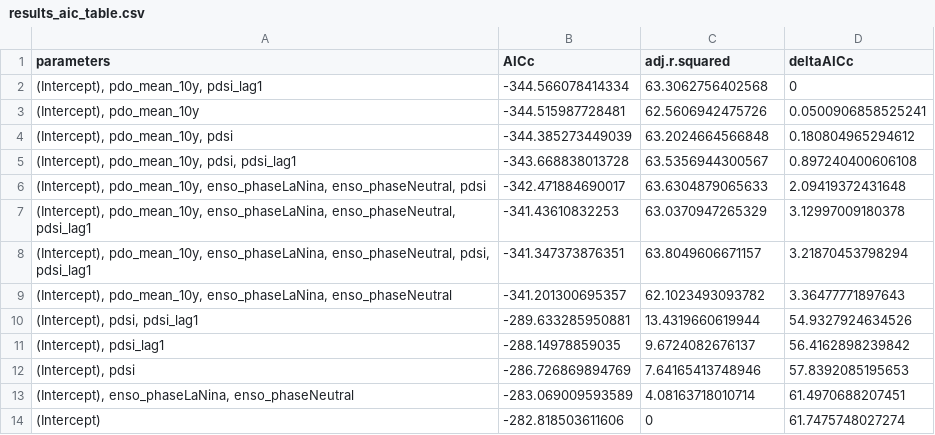
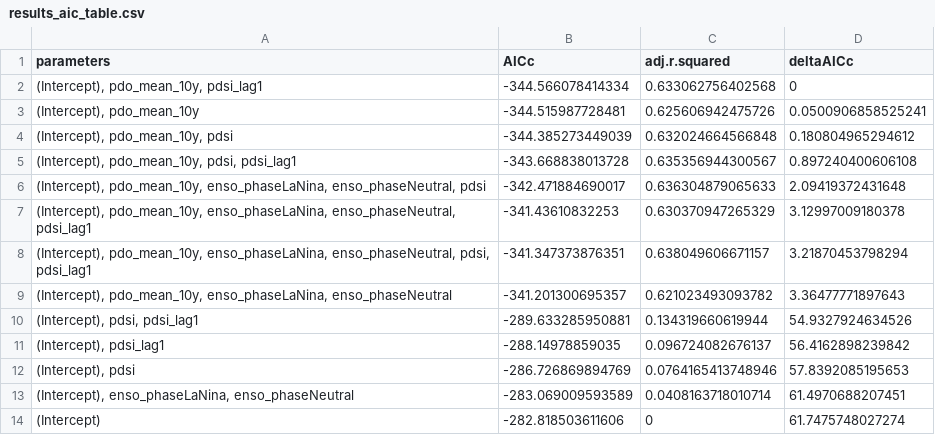
Before and after one commit to emchristensen/JRN_grass_climate_correlation, a CSV file: results_aic_table.csv, drawn as a sheet.

Commit message:
remove converting adj.r.squared to percent

```diff
--- a/results_aic_table.csv
+++ b/results_aic_table.csv
@@ -1,14 +1,14 @@
 "parameters","AICc","adj.r.squared","deltaAICc"
-"(Intercept), pdo_mean_10y, pdsi_lag1",-344.566078414334,63.3062756402568,0
-"(Intercept), pdo_mean_10y",-344.515987728481,62.5606942475726,0.0500906858525241
-"(Intercept), pdo_mean_10y, pdsi",-344.385273449039,63.2024664566848,0.180804965294612
-"(Intercept), pdo_mean_10y, pdsi, pdsi_lag1",-343.668838013728,63.5356944300567,0.897240400606108
-"(Intercept), pdo_mean_10y, enso_phaseLaNina, enso_phaseNeutral, pdsi",-342.471884690017,63.6304879065633,2.09419372431648
-"(Intercept), pdo_mean_10y, enso_phaseLaNina, enso_phaseNeutral, pdsi_lag1",-341.43610832253,63.0370947265329,3.12997009180378
-"(Intercept), pdo_mean_10y, enso_phaseLaNina, enso_phaseNeutral, pdsi, pdsi_lag1",-341.347373876351,63.8049606671157,3.21870453798294
-"(Intercept), pdo_mean_10y, enso_phaseLaNina, enso_phaseNeutral",-341.201300695357,62.1023493093782,3.36477771897643
-"(Intercept), pdsi, pdsi_lag1",-289.633285950881,13.4319660619944,54.9327924634526
-"(Intercept), pdsi_lag1",-288.14978859035,9.6724082676137,56.4162898239842
-"(Intercept), pdsi",-286.726869894769,7.64165413748946,57.8392085195653
-"(Intercept), enso_phaseLaNina, enso_phaseNeutral",-283.069009593589,4.08163718010714,61.4970688207451
+"(Intercept), pdo_mean_10y, pdsi_lag1",-344.566078414334,0.633062756402568,0
+"(Intercept), pdo_mean_10y",-344.515987728481,0.625606942475726,0.0500906858525241
+"(Intercept), pdo_mean_10y, pdsi",-344.385273449039,0.632024664566848,0.180804965294612
+"(Intercept), pdo_mean_10y, pdsi, pdsi_lag1",-343.668838013728,0.635356944300567,0.897240400606108
+"(Intercept), pdo_mean_10y, enso_phaseLaNina, enso_phaseNeutral, pdsi",-342.471884690017,0.636304879065633,2.09419372431648
+"(Intercept), pdo_mean_10y, enso_phaseLaNina, enso_phaseNeutral, pdsi_lag1",-341.43610832253,0.630370947265329,3.12997009180378
+"(Intercept), pdo_mean_10y, enso_phaseLaNina, enso_phaseNeutral, pdsi, pdsi_lag1",-341.347373876351,0.638049606671157,3.21870453798294
+"(Intercept), pdo_mean_10y, enso_phaseLaNina, enso_phaseNeutral",-341.201300695357,0.621023493093782,3.36477771897643
+"(Intercept), pdsi, pdsi_lag1",-289.633285950881,0.134319660619944,54.9327924634526
+"(Intercept), pdsi_lag1",-288.14978859035,0.096724082676137,56.4162898239842
+"(Intercept), pdsi",-286.726869894769,0.0764165413748946,57.8392085195653
+"(Intercept), enso_phaseLaNina, enso_phaseNeutral",-283.069009593589,0.0408163718010714,61.4970688207451
 "(Intercept)",-282.818503611606,0,61.7475748027274
```
Also changed, not shown: 4 other files.
